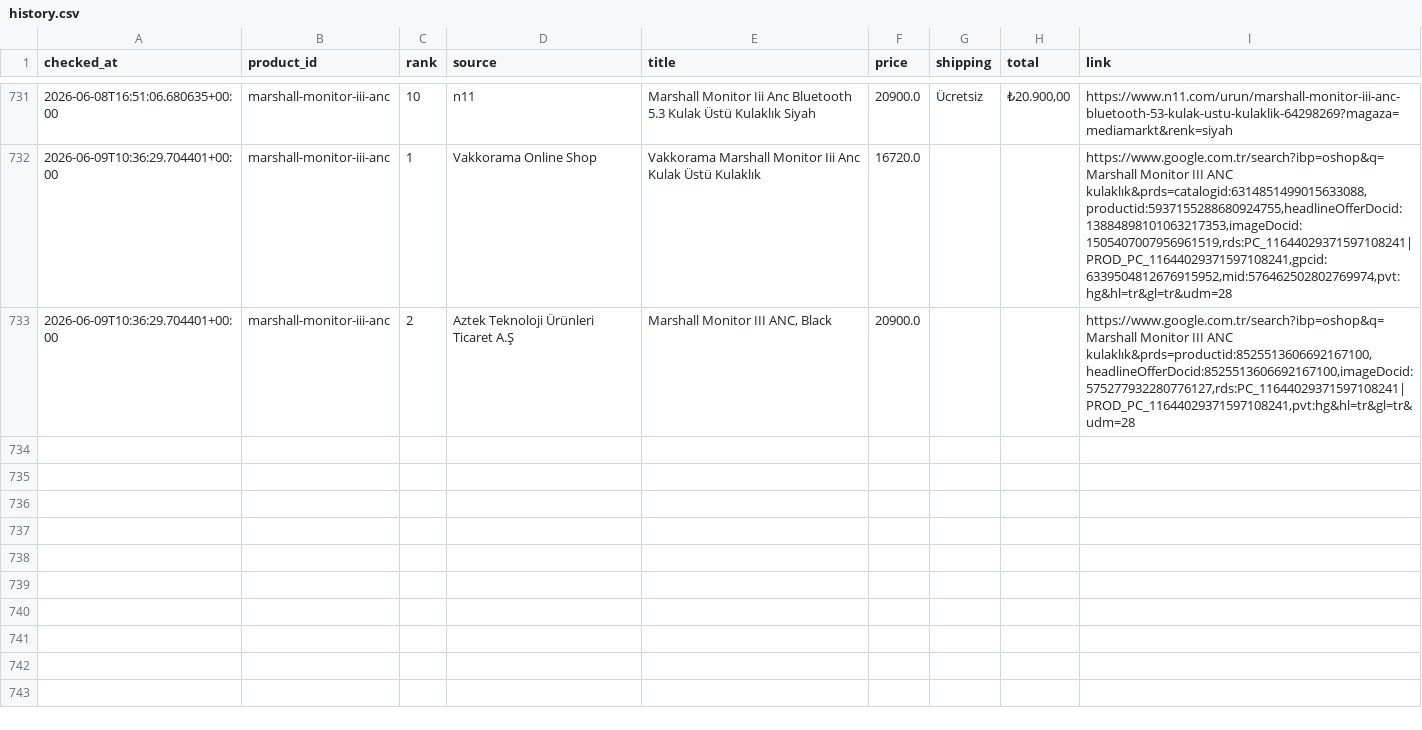
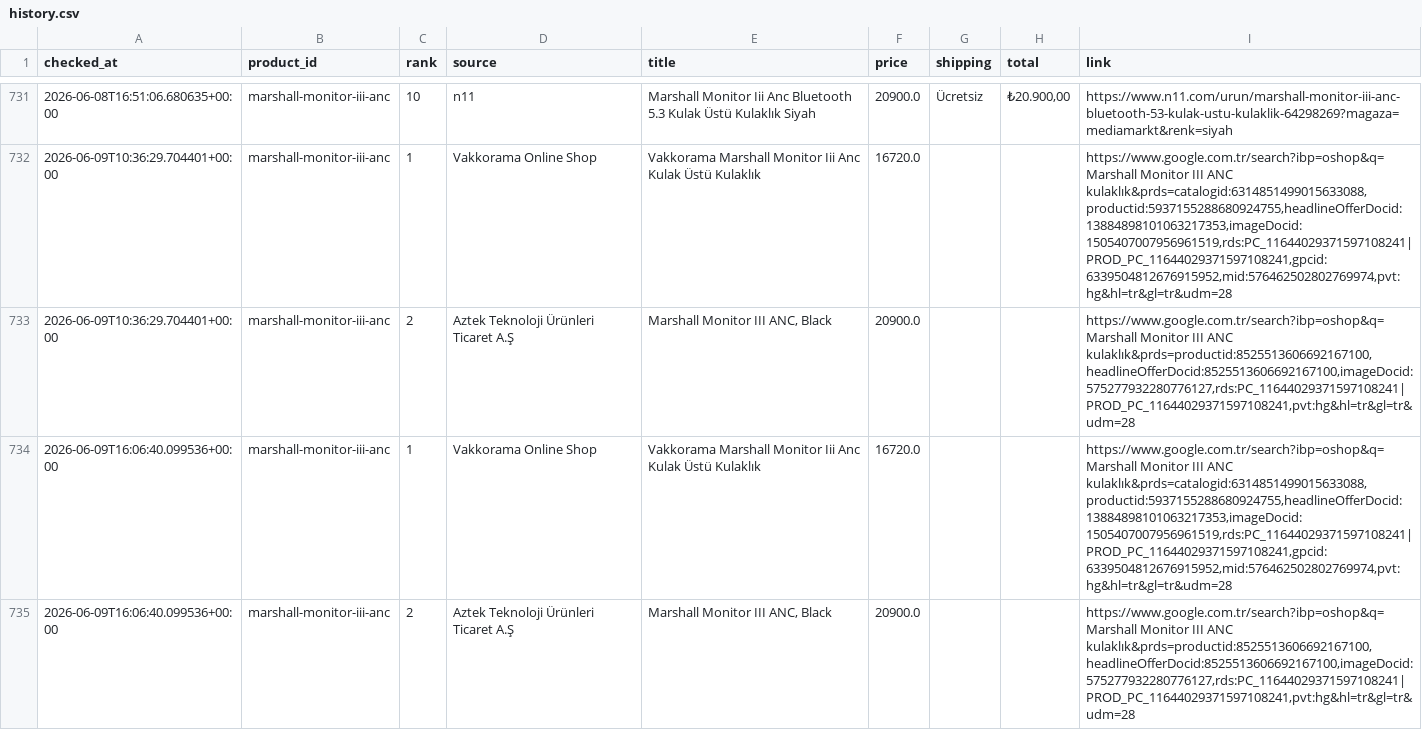
Before and after one commit to bozkurt1453-am/price-tracker, a CSV file: data/history.csv, drawn as a sheet; only a part is shown, gaps mark what is left out.

Commit message:
Update price data

```diff
--- a/data/history.csv
+++ b/data/history.csv
@@ -733 +733,3 @@ checked_at,product_id,rank,source,title,price,shipping,total,link
 2026-06-09T10:36:29.704401+00:00,marshall-monitor-iii-anc,2,Aztek Teknoloji Ürünleri Ticaret A.Ş,"Marshall Monitor III ANC, Black",20900.0,,,"https://www.google.com.tr/search?ibp=oshop&q=Marshall Monitor III ANC kulaklık&prds=productid:8525513606692167100,headlineOfferDocid:8525513606692167100,imageDocid:575277932280776127,rds:PC_11644029371597108241|PROD_PC_11644029371597108241,pvt:hg&hl=tr&gl=tr&udm=28"
+2026-06-09T16:06:40.099536+00:00,marshall-monitor-iii-anc,1,Vakkorama Online Shop,Vakkorama Marshall Monitor Iii Anc Kulak Üstü Kulaklık,16720.0,,,"https://www.google.com.tr/search?ibp=oshop&q=Marshall Monitor III ANC kulaklık&prds=catalogid:6314851499015633088,productid:5937155288680924755,headlineOfferDocid:13884898101063217353,imageDocid:1505407007956961519,rds:PC_11644029371597108241|PROD_PC_11644029371597108241,gpcid:6339504812676915952,mid:576462502802769974,pvt:hg&hl=tr&gl=tr&udm=28"
+2026-06-09T16:06:40.099536+00:00,marshall-monitor-iii-anc,2,Aztek Teknoloji Ürünleri Ticaret A.Ş,"Marshall Monitor III ANC, Black",20900.0,,,"https://www.google.com.tr/search?ibp=oshop&q=Marshall Monitor III ANC kulaklık&prds=productid:8525513606692167100,headlineOfferDocid:8525513606692167100,imageDocid:575277932280776127,rds:PC_11644029371597108241|PROD_PC_11644029371597108241,pvt:hg&hl=tr&gl=tr&udm=28"
```
Also changed, not shown: 1 other file.
